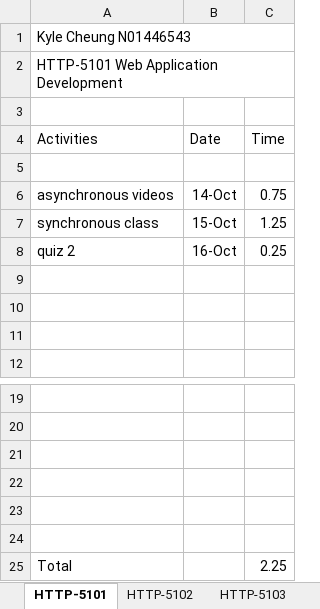
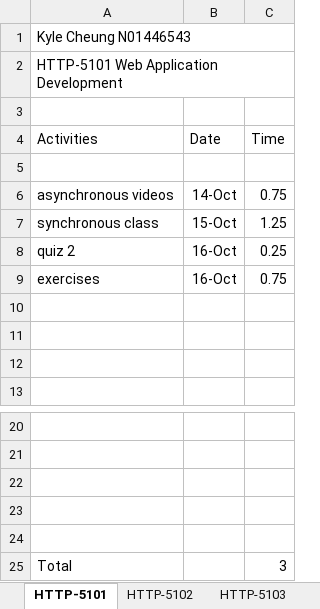
Before and after one commit to k4iru/School, an Excel workbook: HTTP-5102/http-5102-kyle-cheung-timesheet-2.xlsx, sheet HTTP-5101, drawn as a sheet; only a part is shown, gaps mark what is left out; values as stored, in another font and other column widths than the file's, no borders; removed rows and columns are numbered as before the commit, all else as after; the diff names each change by its address in the sheet, - before the commit and + after, or states it on an @@ line.

Commit message:
Update http-5102-kyle-cheung-timesheet-2.xlsx

```diff
--- a/HTTP-5102/http-5102-kyle-cheung-timesheet-2.xlsx (sheet HTTP-5101)
+++ b/HTTP-5102/http-5102-kyle-cheung-timesheet-2.xlsx (sheet HTTP-5101)
+row 9: exercises | 16-Oct | 0.75
-row 24: (empty)
-C25 (Time): 2.25
+C25 (Time): 3
```
Also changed, not shown: sheet HTTP-5104.
